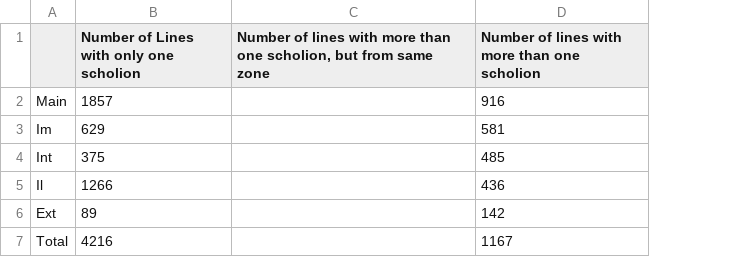
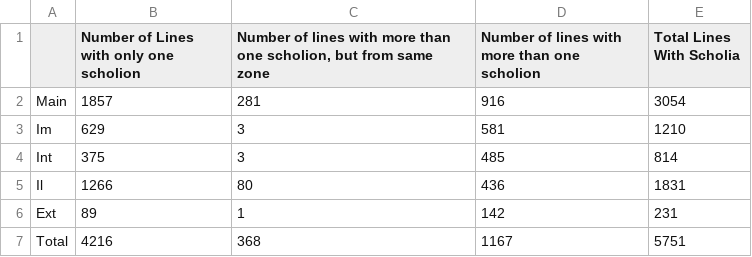
Before and after one commit to cjschu17/Thesis2016-2017, a TSV file: Data/ScholiaOverlap/thing.tsv, drawn as a sheet; the diff names each change by its address in the sheet, - before the commit and + after, or states it on an @@ line.

Commit message:
Update thing.tsv

```diff
--- a/Data/ScholiaOverlap/thing.tsv
+++ b/Data/ScholiaOverlap/thing.tsv
+column E (Total Lines With Scholia), rows 2-7: 3054 | 1210 | 814 | 1831 | 231 | 5751
-C2: (empty)
+C2: 281
-C3:C4: (empty)
+C3:C4: 3
-C5: (empty)
+C5: 80
-C6: (empty)
+C6: 1
-C7: (empty)
+C7: 368
```
